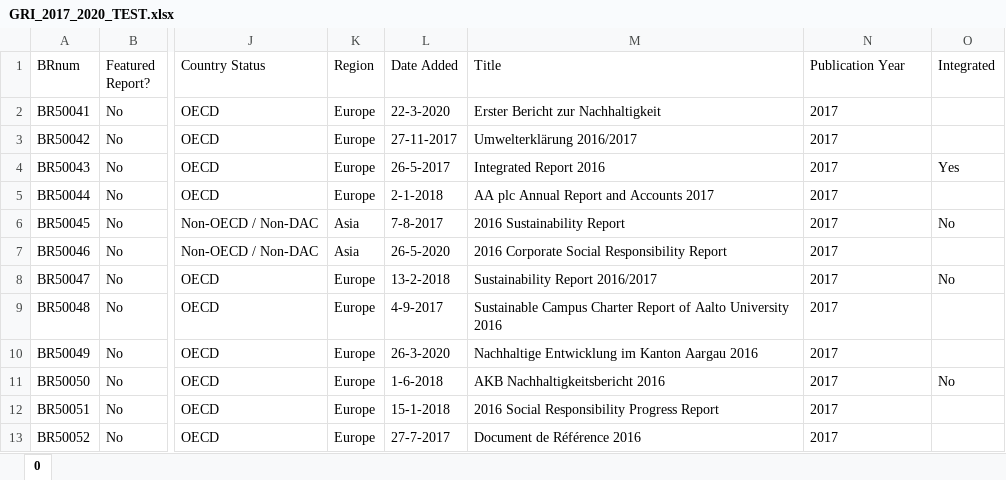
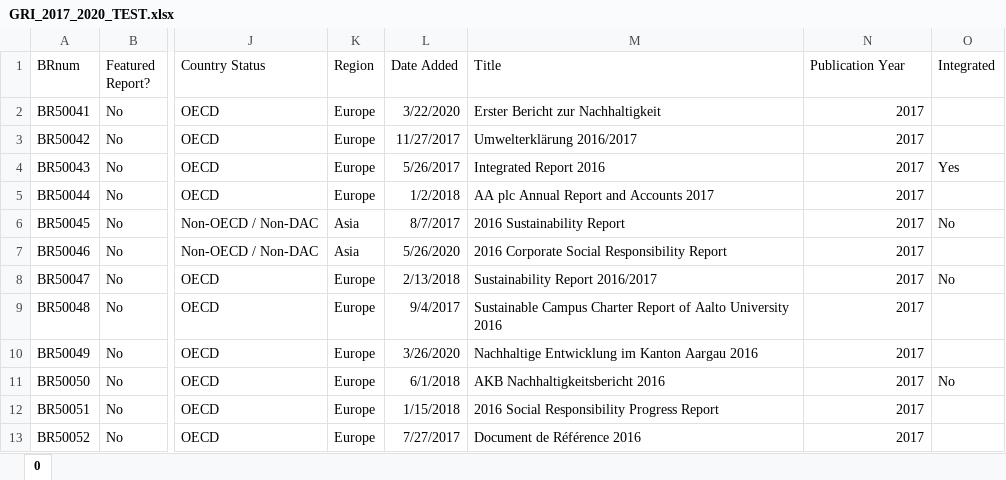
Before and after one commit to SirBobbert/PDF_DOWNLOADER, an Excel workbook: src/main/java/org/example/util/data/GRI_2017_2020_TEST.xlsx, sheet 0, drawn as a sheet; only a part is shown, gaps mark what is left out; values as stored, in another font and other column widths than the file's, no borders; the diff names each change by its address in the sheet, - before the commit and + after, or states it on an @@ line.

```diff
--- a/src/main/java/org/example/util/data/GRI_2017_2020_TEST.xlsx (sheet 0)
+++ b/src/main/java/org/example/util/data/GRI_2017_2020_TEST.xlsx (sheet 0)
-L2 (Date Added): 22-3-2020
+L2 (Date Added): 3/22/2020
-N2:N13 alignment: left
+N2:N13 alignment: right
-L3 (Date Added): 27-11-2017
+L3 (Date Added): 11/27/2017
-L4 (Date Added): 26-5-2017
+L4 (Date Added): 5/26/2017
-L5 (Date Added): 2-1-2018
+L5 (Date Added): 1/2/2018
-L6 (Date Added): 7-8-2017
+L6 (Date Added): 8/7/2017
-L7 (Date Added): 26-5-2020
+L7 (Date Added): 5/26/2020
-L8 (Date Added): 13-2-2018
+L8 (Date Added): 2/13/2018
-L9 (Date Added): 4-9-2017
+L9 (Date Added): 9/4/2017
-L10 (Date Added): 26-3-2020
+L10 (Date Added): 3/26/2020
-L11 (Date Added): 1-6-2018
+L11 (Date Added): 6/1/2018
-L12 (Date Added): 15-1-2018
+L12 (Date Added): 1/15/2018
-L13 (Date Added): 27-7-2017
+L13 (Date Added): 7/27/2017
```
Also changed, not shown: src/main/java/org/example/util/download/Report.xlsx, 15 other files.
